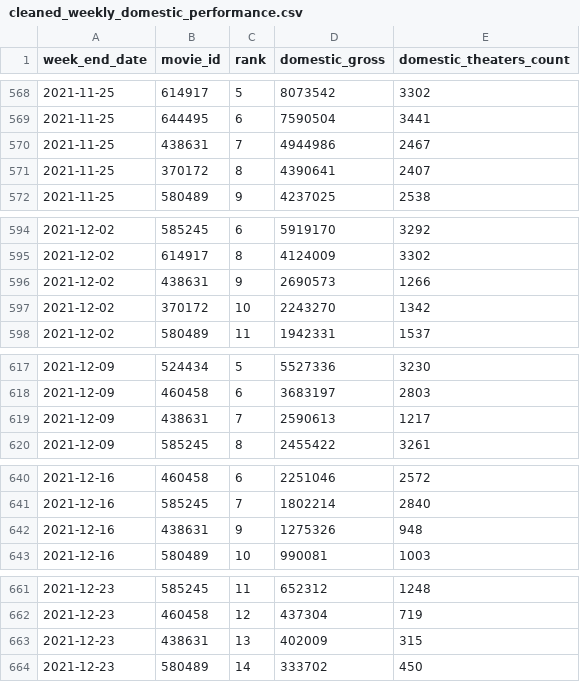
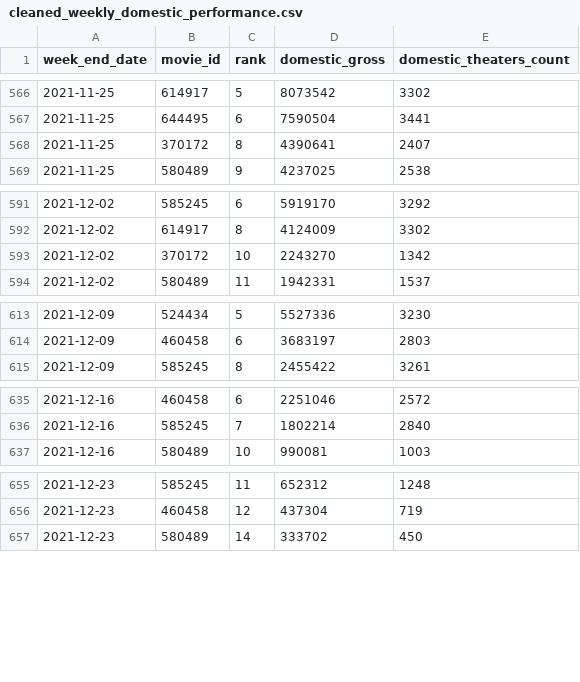
Before and after one commit to win-laeyee/movie_box_office_prediction, a CSV file: historical_data/clean_historical_data/cleaned_weekly_domestic_performance.csv, drawn as a sheet; only a part is shown, gaps mark what is left out; the diff covers the shown part only.

```diff
--- a/historical_data/clean_historical_data/cleaned_weekly_domestic_performance.csv
+++ b/historical_data/clean_historical_data/cleaned_weekly_domestic_performance.csv
@@ -569,3 +567,2 @@ week_end_date,movie_id,rank,domestic_gross,domestic_theaters_count
 2021-11-25,644495,6,7590504,3441
-2021-11-25,438631,7,4944986,2467
 2021-11-25,370172,8,4390641,2407
@@ -595,3 +592,2 @@ week_end_date,movie_id,rank,domestic_gross,domestic_theaters_count
 2021-12-02,614917,8,4124009,3302
-2021-12-02,438631,9,2690573,1266
 2021-12-02,370172,10,2243270,1342
@@ -618,3 +614,2 @@ week_end_date,movie_id,rank,domestic_gross,domestic_theaters_count
 2021-12-09,460458,6,3683197,2803
-2021-12-09,438631,7,2590613,1217
 2021-12-09,585245,8,2455422,3261
@@ -641,3 +636,2 @@ week_end_date,movie_id,rank,domestic_gross,domestic_theaters_count
 2021-12-16,585245,7,1802214,2840
-2021-12-16,438631,9,1275326,948
 2021-12-16,580489,10,990081,1003
@@ -662,3 +656,2 @@ week_end_date,movie_id,rank,domestic_gross,domestic_theaters_count
 2021-12-23,460458,12,437304,719
-2021-12-23,438631,13,402009,315
 2021-12-23,580489,14,333702,450
```
Also changed, not shown: 5 added rows, 18 removed rows and 26 edited cells elsewhere in this file, historical_data/clean_historical_data/cleaned_collection_info.csv, 11 other files.
